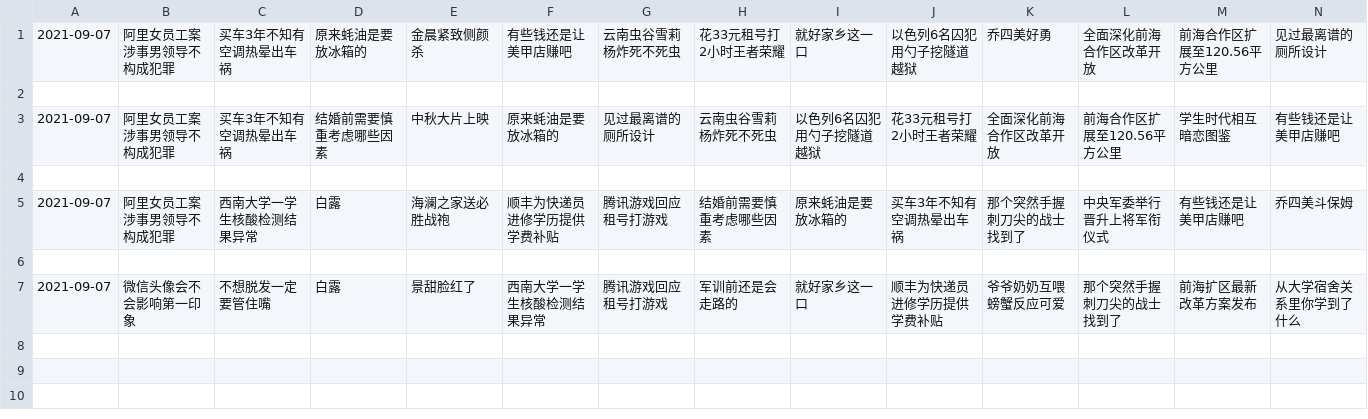
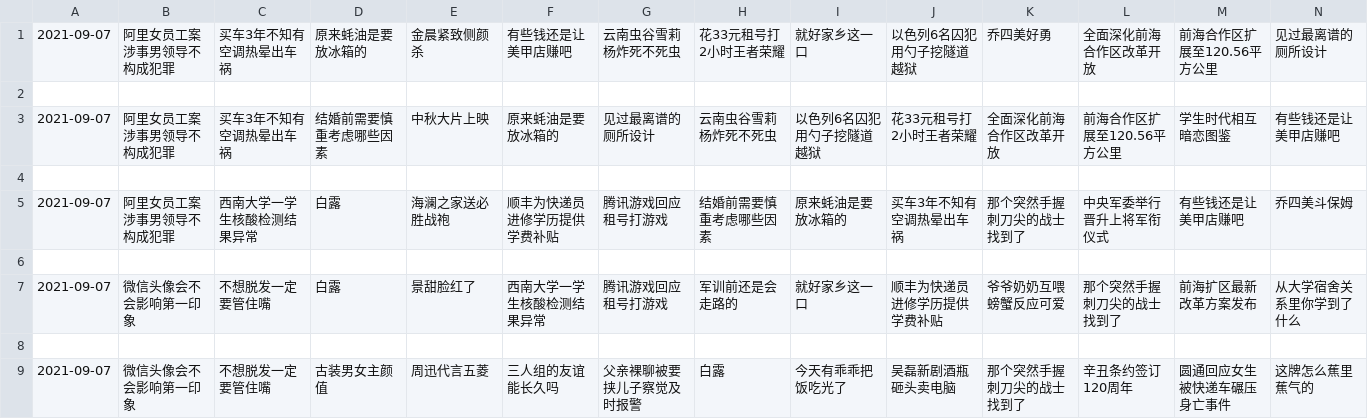
Before and after one commit to vmp65l3/weibo-hotrank, a CSV file: data/2021-09-07.csv, drawn as a sheet; only a part is shown; rows hold the shown columns only; the diff names each change by its address in the sheet, - before the commit and + after, or states it on an @@ line.

```diff
--- a/data/2021-09-07.csv
+++ b/data/2021-09-07.csv
+row 8: (empty)
+row 9: 2021-09-07 | 微信头像会不会影响第一印象 | 不想脱发一定要管住嘴 | 古装男女主颜值 | 周迅代言五菱 | 三人组的友谊能长久吗 | 父亲裸聊被要挟儿子察觉及时报警 | 白露 | 今天有乖乖把饭吃光了 | 吴磊新剧酒瓶砸头卖电脑 | 那个突然手握刺刀尖的战士找到了 | 辛丑条约签订120周年 | 圆通回应女生被快递车碾压身亡事件 | 这牌怎么蕉里蕉气的
```
Also changed, not shown: 1 other file.
